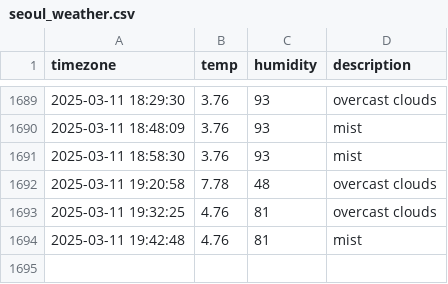
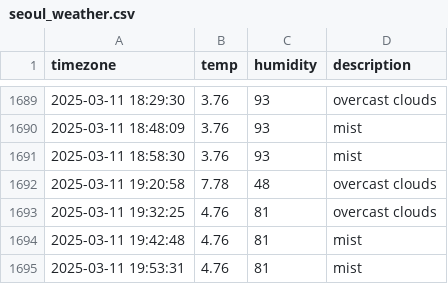
Before and after one commit to hyyunjin-kim/seoul_weather, a CSV file: seoul_weather.csv, drawn as a sheet; only a part is shown, gaps mark what is left out.

```diff
--- a/seoul_weather.csv
+++ b/seoul_weather.csv
@@ -1694 +1694,2 @@ timezone,temp,humidity,description
 2025-03-11 19:42:48,4.76,81,mist
+2025-03-11 19:53:31,4.76,81,mist
```
